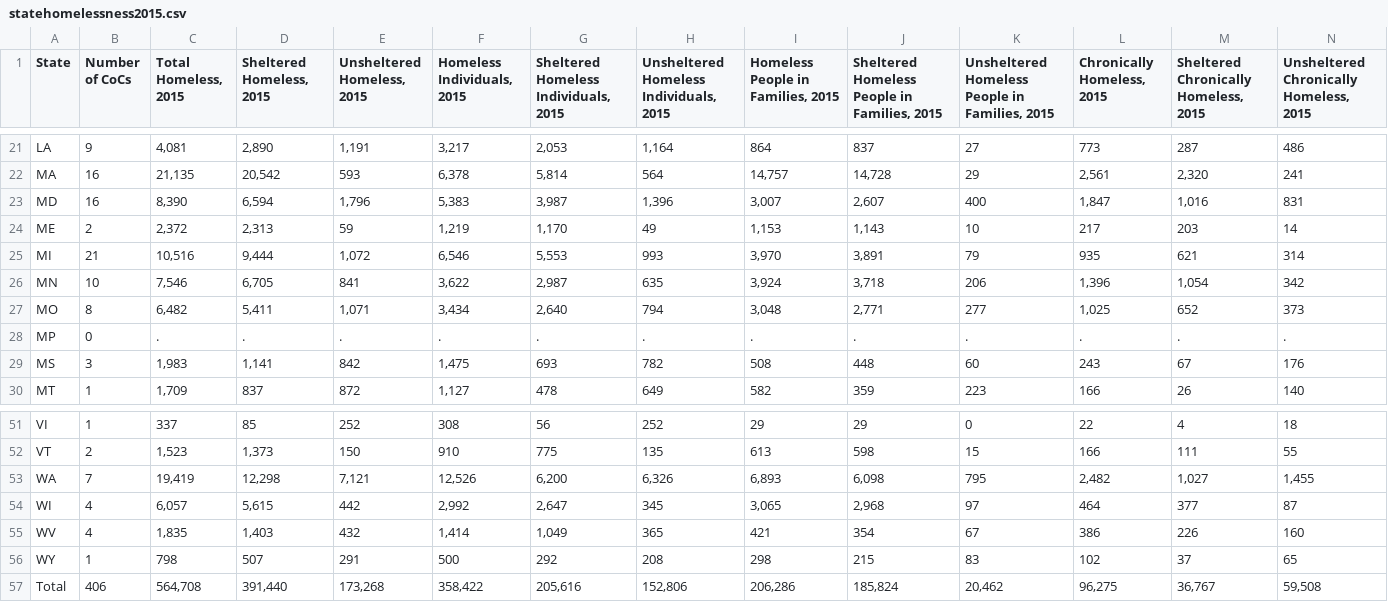
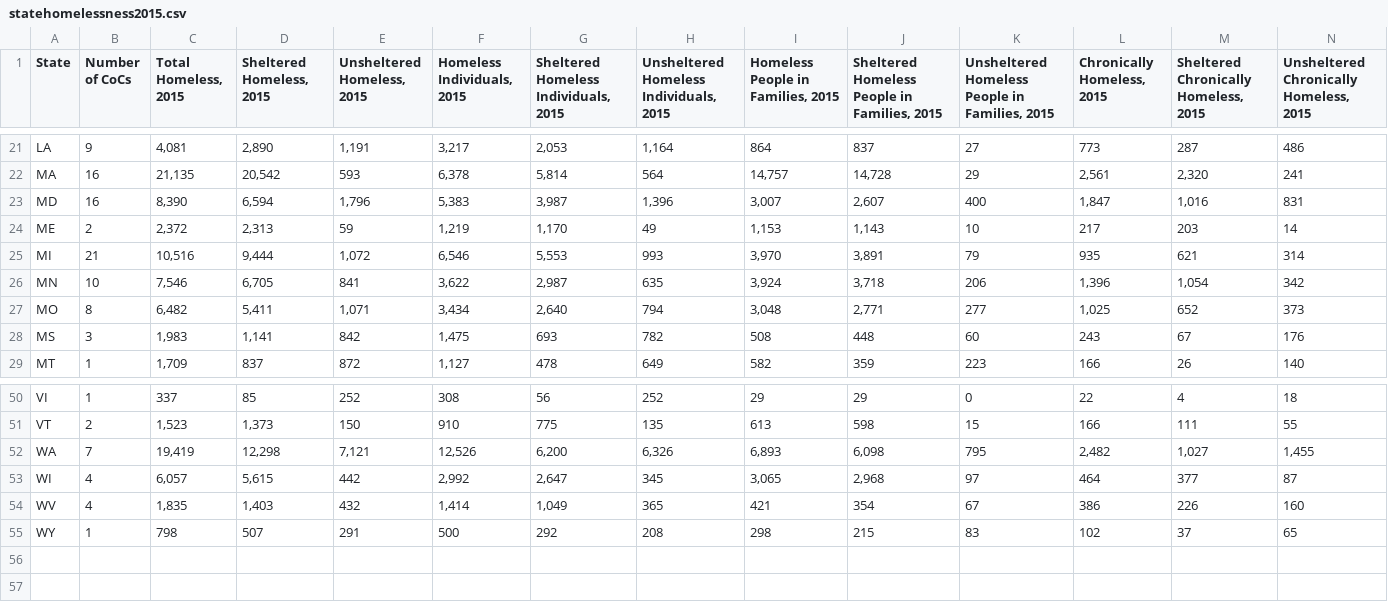
Before and after one commit to AmaJC/SolarPredict, a CSV file: data/statehomelessness2015.csv, drawn as a sheet; only a part is shown, gaps mark what is left out; rows hold the shown columns only; the diff names each change by its address in the sheet, - before the commit and + after, or states it on an @@ line.

```diff
--- a/data/statehomelessness2015.csv
+++ b/data/statehomelessness2015.csv
-row 28: MP | 0 | . | . | . | . | . | . | . | . | . | . | . | .
-row 57: Total | 406 | 564,708 | 391,440 | 173,268 | 358,422 | 205,616 | 152,806 | 206,286 | 185,824 | 20,462 | 96,275 | 36,767 | 59,508
```
Also changed, not shown: data/statehomelessness2014.csv, data/statehomelessness2016.csv, 1 other file.
